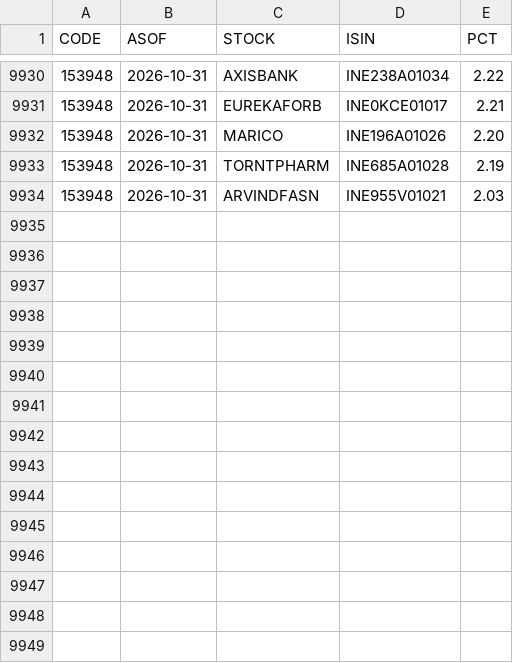
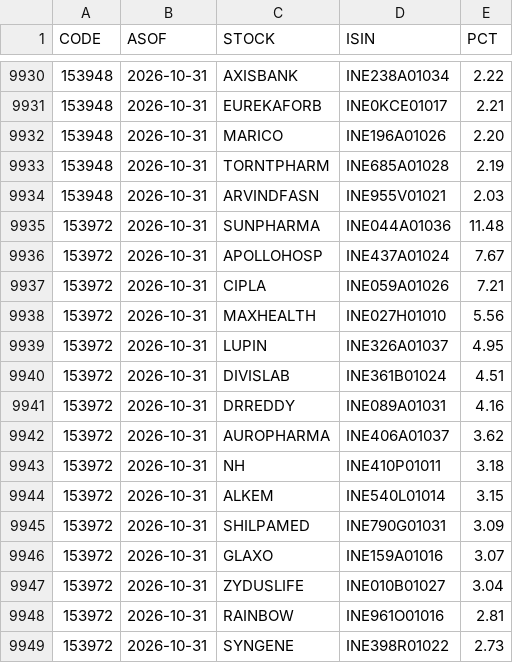
Before and after one commit to boom-ai/SwingEdge, a CSV file: data/fund_holdings.csv, drawn as a sheet; only a part is shown, gaps mark what is left out.

```diff
--- a/data/fund_holdings.csv
+++ b/data/fund_holdings.csv
@@ -9934 +9934,16 @@ CODE,ASOF,STOCK,ISIN,PCT
 153948,2026-10-31,ARVINDFASN,INE955V01021,2.03
+153972,2026-10-31,SUNPHARMA,INE044A01036,11.48
+153972,2026-10-31,APOLLOHOSP,INE437A01024,7.67
+153972,2026-10-31,CIPLA,INE059A01026,7.21
+153972,2026-10-31,MAXHEALTH,INE027H01010,5.56
+153972,2026-10-31,LUPIN,INE326A01037,4.95
+153972,2026-10-31,DIVISLAB,INE361B01024,4.51
+153972,2026-10-31,DRREDDY,INE089A01031,4.16
+153972,2026-10-31,AUROPHARMA,INE406A01037,3.62
+153972,2026-10-31,NH,INE410P01011,3.18
+153972,2026-10-31,ALKEM,INE540L01014,3.15
+153972,2026-10-31,SHILPAMED,INE790G01031,3.09
+153972,2026-10-31,GLAXO,INE159A01016,3.07
+153972,2026-10-31,ZYDUSLIFE,INE010B01027,3.04
+153972,2026-10-31,RAINBOW,INE961O01016,2.81
+153972,2026-10-31,SYNGENE,INE398R01022,2.73
```
Also changed, not shown: data/fund_stocks.csv, data/funds.csv.
